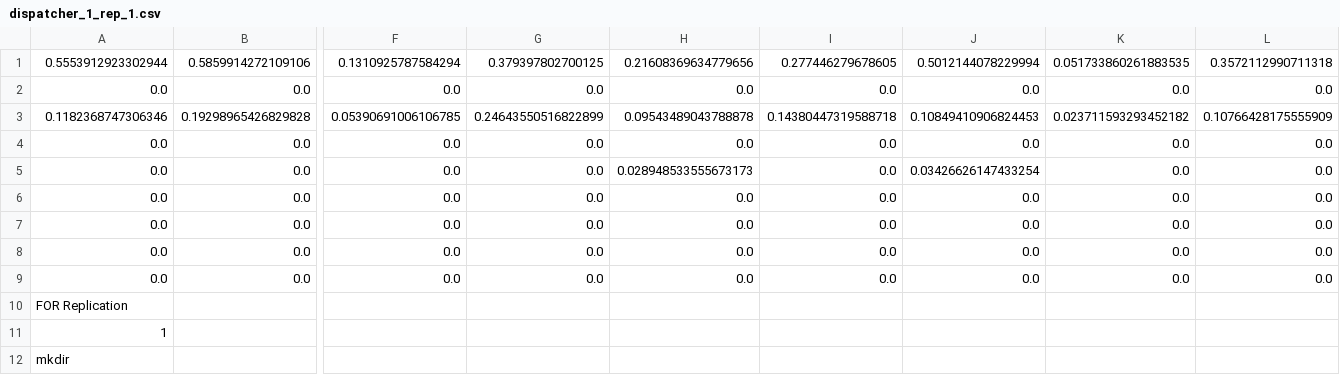
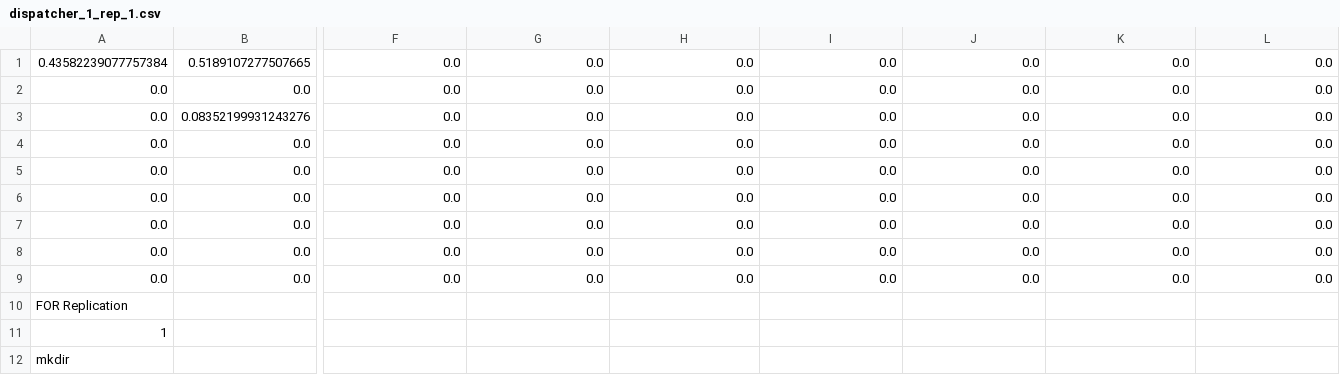
Before and after one commit to FishMage/shado-dev, a CSV file: bin/shadojava-master/out/repCSV/dispatcher_1_rep_1.csv, drawn as a sheet; only a part is shown, gaps mark what is left out; removed rows and columns are numbered as before the commit, all else as after; rows hold the shown columns only; the diff names each change by its address in the sheet, - before the commit and + after, or states it on an @@ line.

```diff
--- a/bin/shadojava-master/out/repCSV/dispatcher_1_rep_1.csv
+++ b/bin/shadojava-master/out/repCSV/dispatcher_1_rep_1.csv
-row 1: 0.5553912923302944 | 0.5859914272109106 | 0.1310925787584294 | 0.379397802700125 | 0.21608369634779656 | 0.277446279678605 | 0.5012144078229994 | 0.051733860261883535 | 0.3572112990711318
+row 1: 0.43582239077757384 | 0.5189107277507665 | 0.0 | 0.0 | 0.0 | 0.0 | 0.0 | 0.0 | 0.0
-row 3: 0.1182368747306346 | 0.19298965426829828 | 0.05390691006106785 | 0.24643550516822899 | 0.09543489043788878 | 0.14380447319588718 | 0.10849410906824453 | 0.023711593293452182 | 0.10766428175555909
+row 3: 0.0 | 0.08352199931243276 | 0.0 | 0.0 | 0.0 | 0.0 | 0.0 | 0.0 | 0.0
-H5: 0.028948533555673173
+H5: 0.0
-J5: 0.03426626147433254
+J5: 0.0
```
Also changed, not shown: bin/shadojava-master/out/repCSV/dispatcher_0_rep_0.csv, bin/shadojava-master/out/repCSV/dispatcher_0_rep_6.csv, 26 other files.
